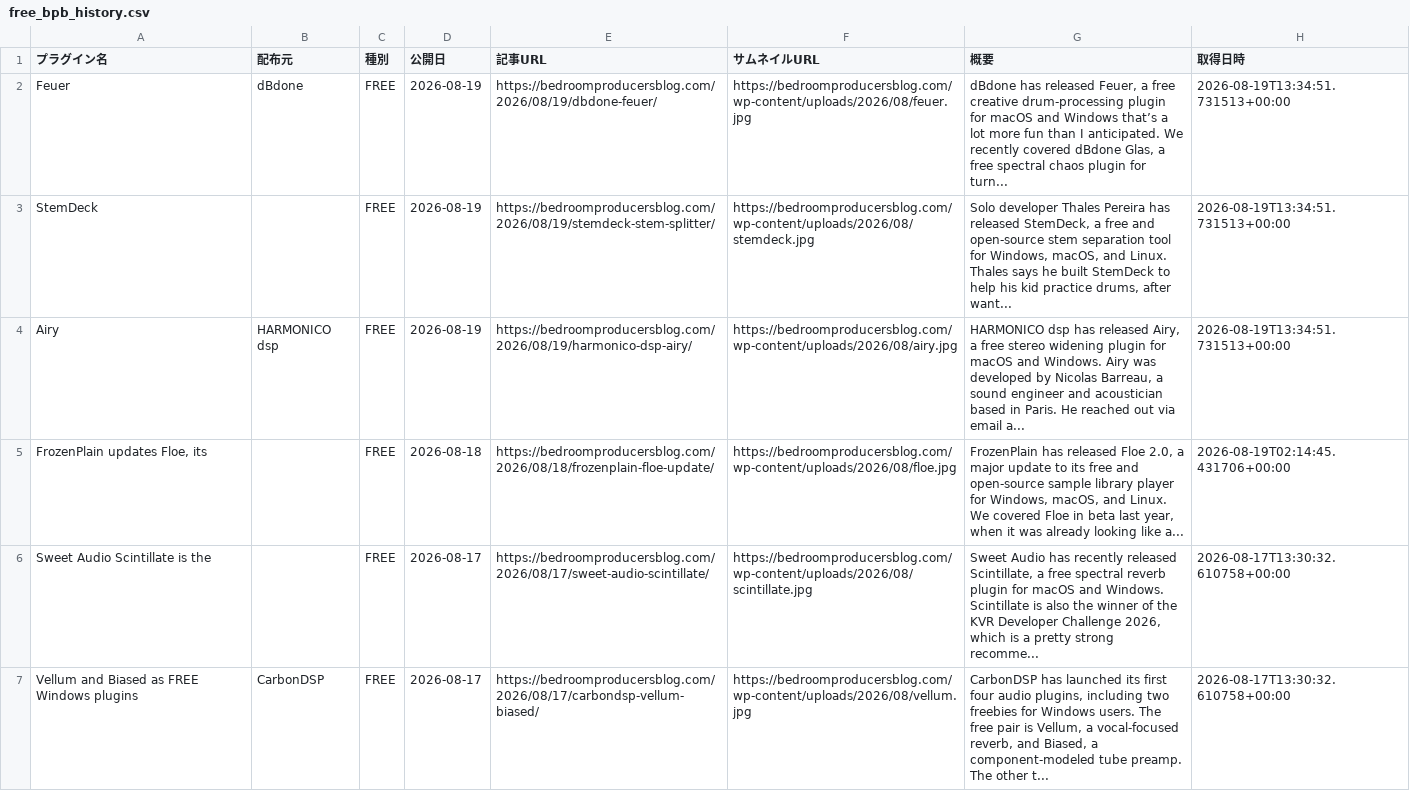
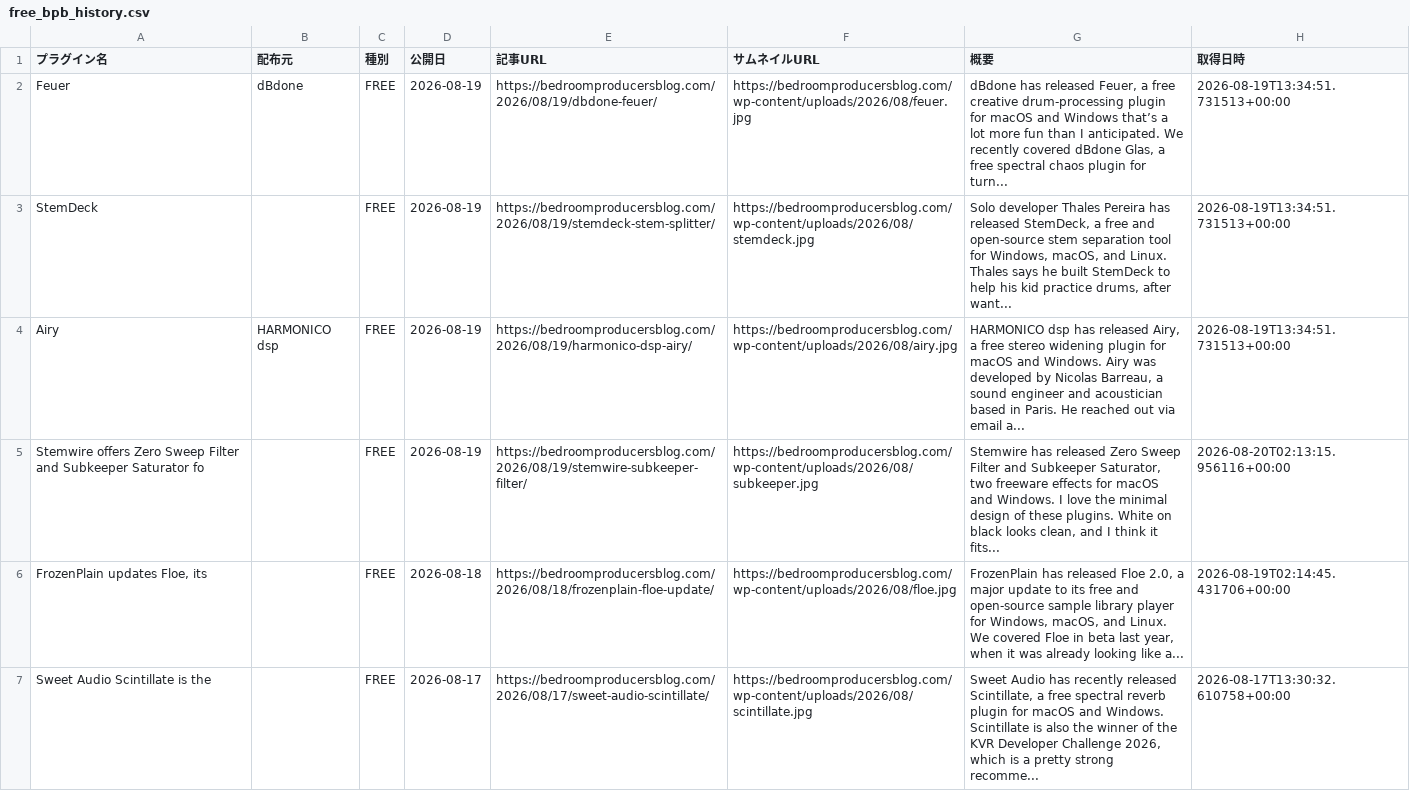
Before and after one commit to Plugin-Tsushin/plugin-boutique-scraper, a CSV file: output/free_bpb_history.csv, drawn as a sheet; only a part is shown; the shorter side is filled out with more unchanged rows; the diff names each change by its address in the sheet, - before the commit and + after, or states it on an @@ line.

```diff
--- a/output/free_bpb_history.csv
+++ b/output/free_bpb_history.csv
+row 5: Stemwire offers Zero Sweep Filter and Subkeeper Saturator fo |  | FREE | 2026-08-19 | https://bedroomproducersblog.com/2026/08/19/stemwire-subkeeper-filter/ | https://bedroomproducersblog.com/wp-content/uploads/2026/08/subkeeper.jpg | Stemwire has released Zero Sweep Filter and Subkeeper Saturator, two freeware effects for macOS and Windows. I love the minimal design of these plugins. White on black looks clean, and I think it fits... | 2026-08-20T02:13:15.956116+00:00
```
Also changed, not shown: output/free_bpb_latest.csv.
